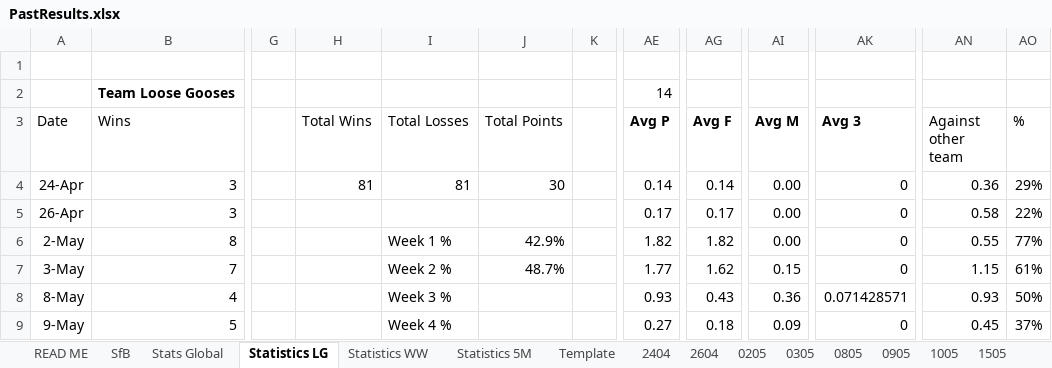
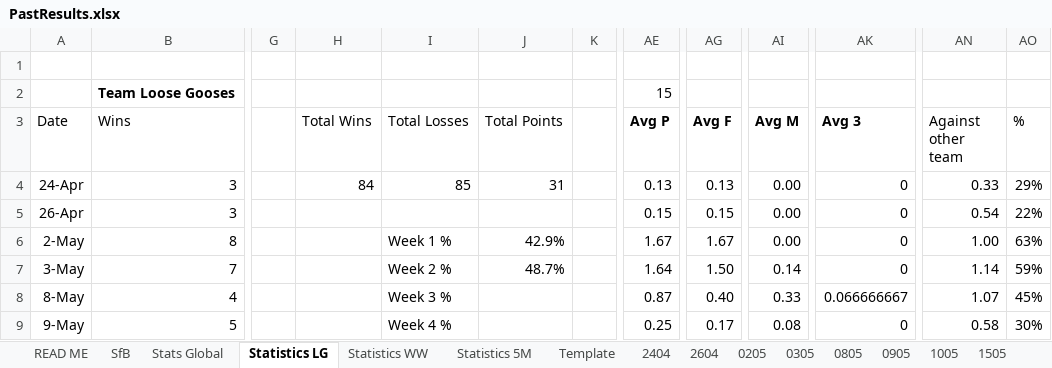
Before and after one commit to KingGoose20/TLTBO, an Excel workbook: Other Files/PastResults.xlsx, sheet Statistics LG, drawn as a sheet; only a part is shown, gaps mark what is left out; values as stored, in another font and other column widths than the file's, no borders; charts and pictures and conditional formats and table styles not drawn; the diff covers the shown part only; the diff names each change by its address in the sheet, - before the commit and + after, or states it on an @@ line.

```diff
--- a/Other Files/PastResults.xlsx (sheet Statistics LG)
+++ b/Other Files/PastResults.xlsx (sheet Statistics LG)
-AE2 (Avg P): 14
+AE2 (Avg P): 15
-H4 (Total Wins): 81
+H4 (Total Wins): 84
-I4 (Total Losses): 81
+I4 (Total Losses): 85
-J4 (Total Points): 30
+J4 (Total Points): 31
-AE4 (Avg P): 0.14
+AE4 (Avg P): 0.13
-AG4 (Avg F): 0.14
+AG4 (Avg F): 0.13
-AN4 (Against other team): 0.36
+AN4 (Against other team): 0.33
-AE5 (Avg P): 0.17
+AE5 (Avg P): 0.15
-AG5 (Avg F): 0.17
+AG5 (Avg F): 0.15
-AN5 (Against other team): 0.58
+AN5 (Against other team): 0.54
-AE6 (Avg P): 1.82
+AE6 (Avg P): 1.67
-AG6 (Avg F): 1.82
+AG6 (Avg F): 1.67
-AN6 (Against other team): 0.55
+AN6 (Against other team): 1.00
-AO6 (%): 77%
+AO6 (%): 63%
-AE7 (Avg P): 1.77
+AE7 (Avg P): 1.64
-AG7 (Avg F): 1.62
+AG7 (Avg F): 1.50
-AI7 (Avg M): 0.15
+AI7 (Avg M): 0.14
-AN7 (Against other team): 1.15
+AN7 (Against other team): 1.14
-AO7 (%): 61%
+AO7 (%): 59%
-AE8 (Avg P): 0.93
+AE8 (Avg P): 0.87
-AG8 (Avg F): 0.43
+AG8 (Avg F): 0.40
-AI8 (Avg M): 0.36
+AI8 (Avg M): 0.33
-AK8 (Avg 3): 0.071428571
+AK8 (Avg 3): 0.066666667
-AN8 (Against other team): 0.93
+AN8 (Against other team): 1.07
-AO8 (%): 50%
+AO8 (%): 45%
-AE9 (Avg P): 0.27
+AE9 (Avg P): 0.25
-AG9 (Avg F): 0.18
+AG9 (Avg F): 0.17
-AI9 (Avg M): 0.09
+AI9 (Avg M): 0.08
-AN9 (Against other team): 0.45
+AN9 (Against other team): 0.58
-AO9 (%): 37%
+AO9 (%): 30%
```
Also changed, not shown: 2 added rows, 2 removed rows and 52 edited cells elsewhere in this sheet, sheet Stats Global, sheet SfB, sheet Statistics 5M, sheet Statistics WW, other sheet tabs, formulas that keep their value, 5 other files.
